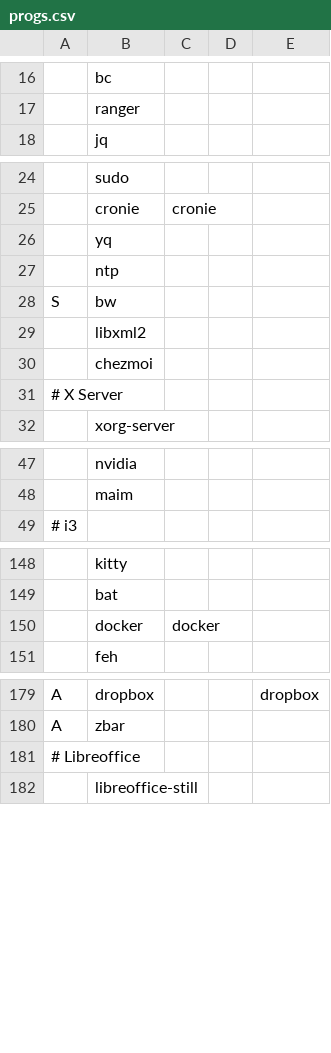
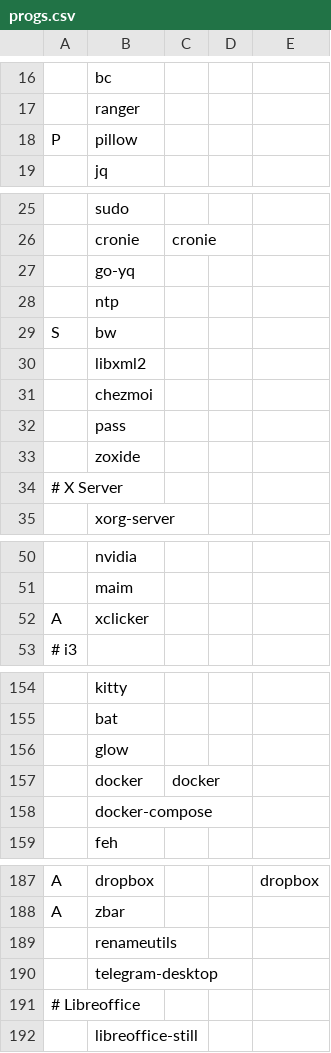
Before and after one commit to SirRippovMaple/provision, a CSV file: larbs/progs.csv, drawn as a sheet; only a part is shown, gaps mark what is left out; addresses are those after the commit; the diff covers the shown part only; the diff names each change by its address in the sheet, - before the commit and + after, or states it on an @@ line.

```diff
--- a/larbs/progs.csv
+++ b/larbs/progs.csv
+row 18: P | pillow
-B27: yq
+B27: go-yq
+row 32:  | pass
+row 33:  | zoxide
+row 52: A | xclicker
+row 156:  | glow
+row 158:  | docker-compose
+row 189:  | renameutils
+row 190:  | telegram-desktop
```
Also changed, not shown: 2 added rows elsewhere in this file, 1 other file.
